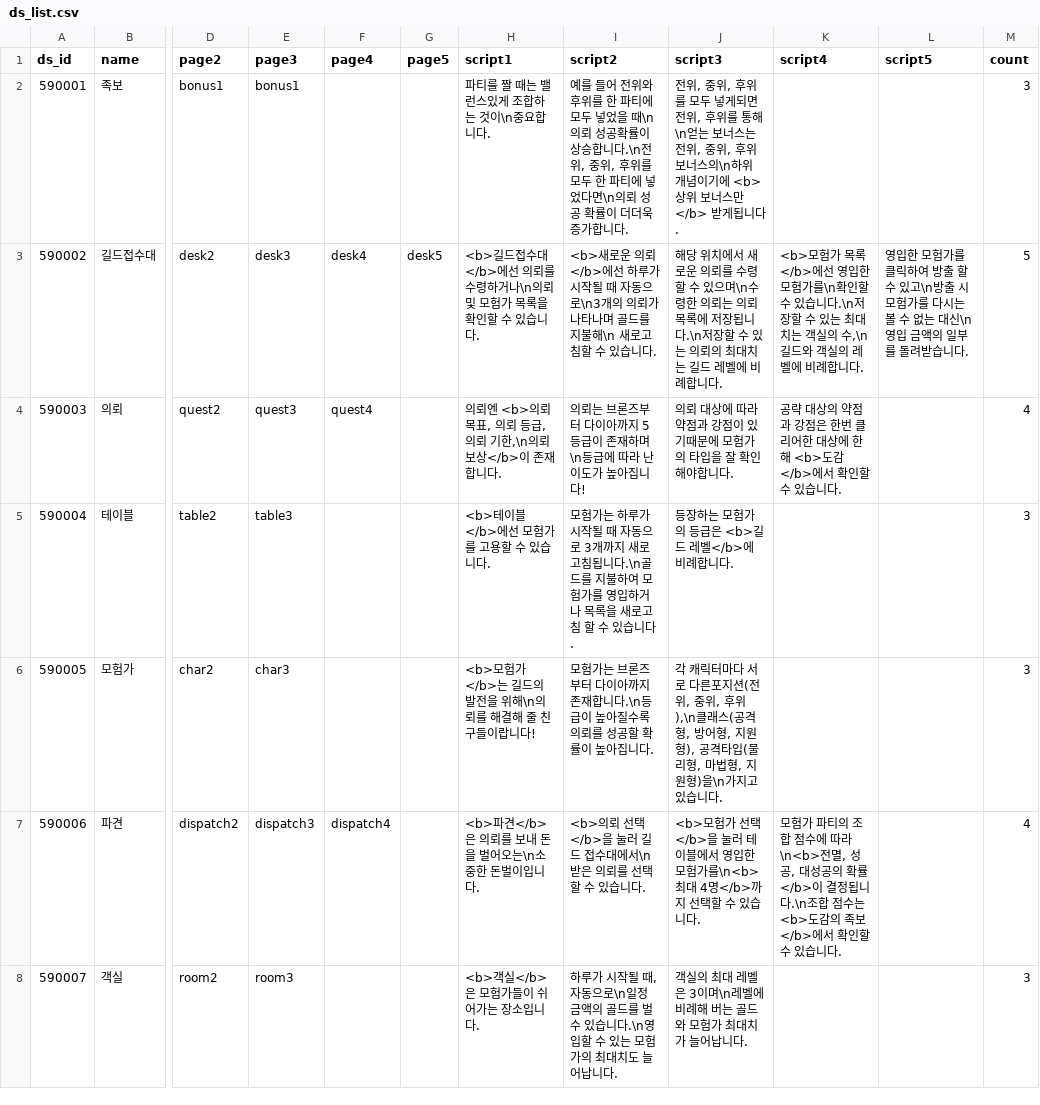
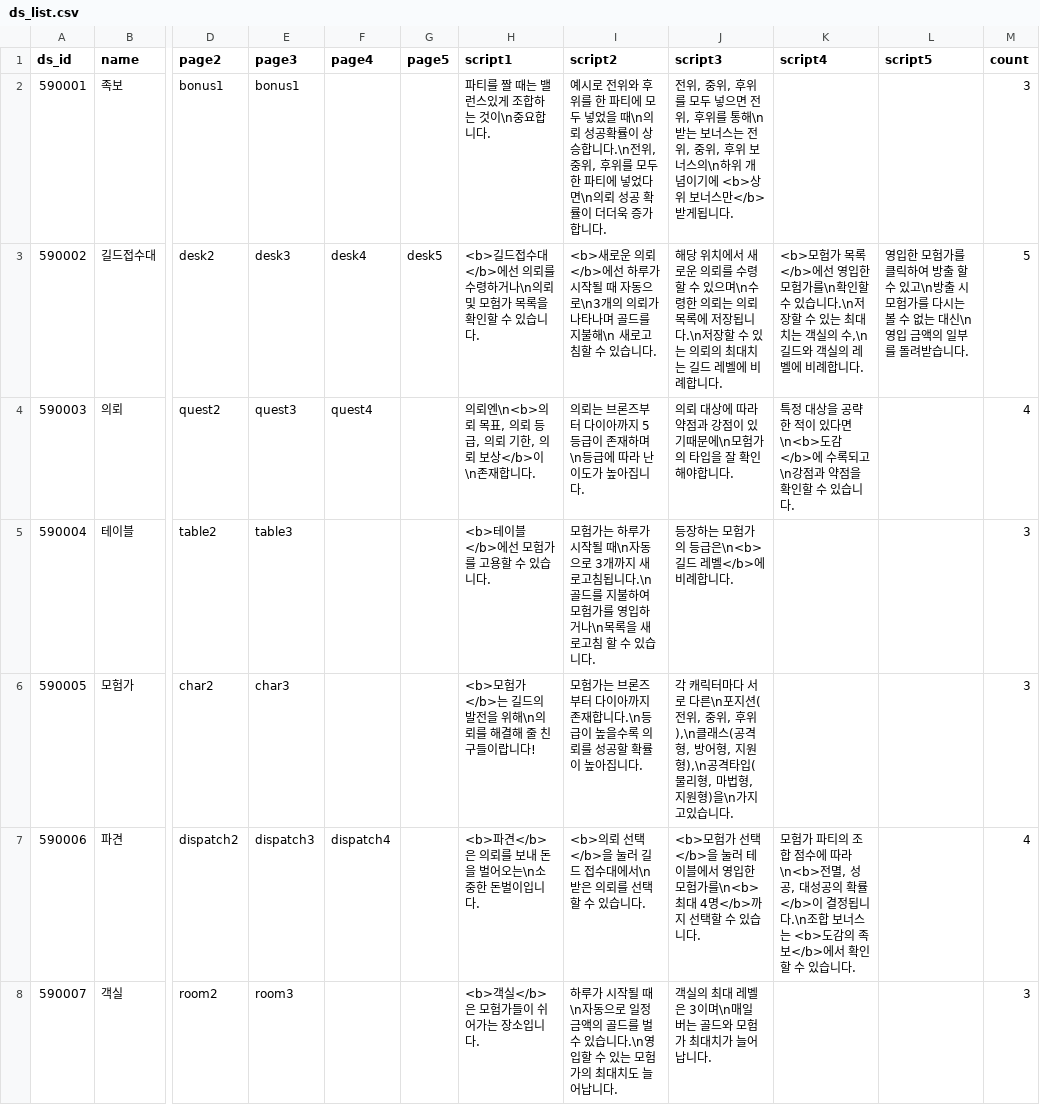
Before and after one commit to Kimighwan/neglect, a CSV file: Assets/Resources/DataTable/ds_list.csv, drawn as a sheet; only a part is shown, gaps mark what is left out; the diff names each change by its address in the sheet, - before the commit and + after, or states it on an @@ line.

```diff
--- a/Assets/Resources/DataTable/ds_list.csv
+++ b/Assets/Resources/DataTable/ds_list.csv
-I2 (script2): 예를 들어 전위와…
+I2 (script2): 예시로 전위와…
-J2 (script3): …모두 넣게되면 전위, 후위를 통해\n얻는 보너…
+J2 (script3): …모두 넣으면 전위, 후위를 통해\n받는 보너…
-H4 (script1): 의뢰엔 <b>의뢰 목표, 의뢰 등급, 의뢰 기한,\n의뢰 보상</b>이 존재합니…
+H4 (script1): 의뢰엔\n<b>의뢰 목표, 의뢰 등급, 의뢰 기한, 의뢰 보상</b>이\n존재합니…
-I4 (script2): 의뢰는 브론즈부터 다이아까지 5등급이 존재하며\n등급에 따라 난이도가 높아집니다!
+I4 (script2): 의뢰는 브론즈부터 다이아까지 5등급이 존재하며\n등급에 따라 난이도가 높아집니다.
-J4 (script3): 의뢰 대상에 따라 약점과 강점이 있기때문에 모험가의 타입을 잘 확인해야합니다.
+J4 (script3): 의뢰 대상에 따라 약점과 강점이 있기때문에\n모험가의 타입을 잘 확인해야합니다.
-K4 (script4): 공략 대상의 약점과 강점은 한번 클리어한 대상에 한해 <b>도감</b>에서 확인할…
+K4 (script4): 특정 대상을 공략한 적이 있다면\n<b>도감</b>에 수록되고\n강점과 약점을 확인할…
-I5 (script2): …작될 때 자동으로 3개까지 새로고침됩니다.\n골드를 지불하여 모험가를 영입하거나 목록을…
+I5 (script2): …작될 때\n자동으로 3개까지 새로고침됩니다.\n골드를 지불하여 모험가를 영입하거나\n목록을…
-J5 (script3): 등장하는 모험가의 등급은 <b>길드 레벨</b>에 비례합니다.
+J5 (script3): 등장하는 모험가의 등급은\n<b>길드 레벨</b>에 비례합니다.
-I6 (script2): …급이 높아질수록 의…
+I6 (script2): …급이 높을수록 의…
-J6 (script3): …로 다른포지션(전위, 중위, 후위),\n클래스(공격형, 방어형, 지원형), 공격타입…
+J6 (script3): …로 다른\n포지션(전위, 중위, 후위),\n클래스(공격형, 방어형, 지원형),\n공격타입…
-K7 (script4): ….\n조합 점수는 <b>도…
+K7 (script4): ….\n조합 보너스는 <b>도…
-I8 (script2): …작될 때, 자동으로\n일정 금…
+I8 (script2): …작될 때\n자동으로 일정 금…
-J8 (script3): 객실의 최대 레벨은 3이며\n레벨에 비례해 버는 골드와 모험가 최대치가 늘어납니다.
+J8 (script3): 객실의 최대 레벨은 3이며\n매일 버는 골드와 모험가 최대치가 늘어납니다.
```
Also changed, not shown: Assets/Resources/DataTable/mob_list.csv, Assets/Resources/DataTable/scr_list.csv, 14 other files.
